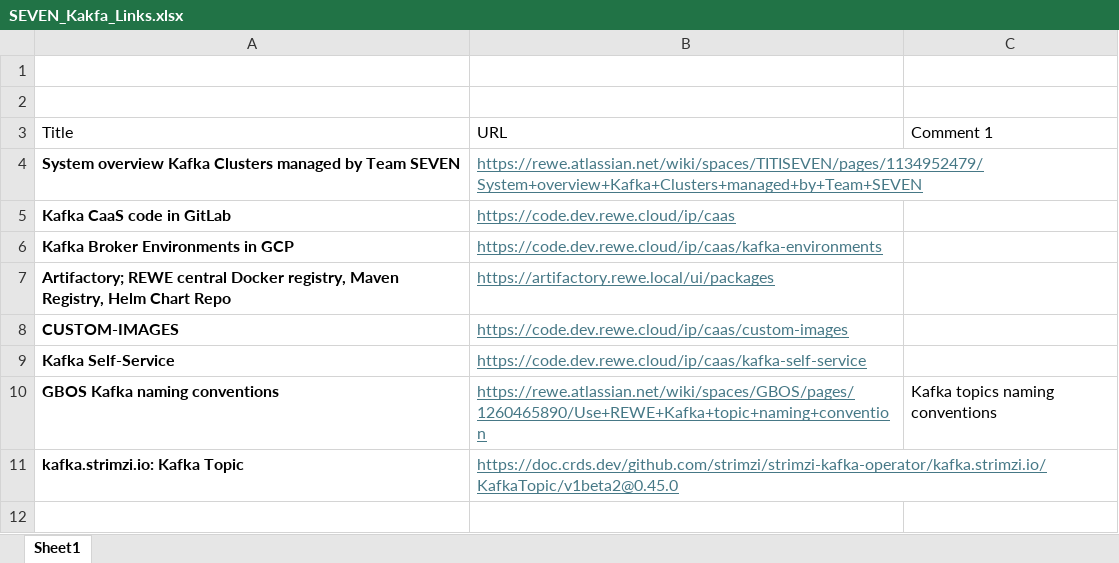
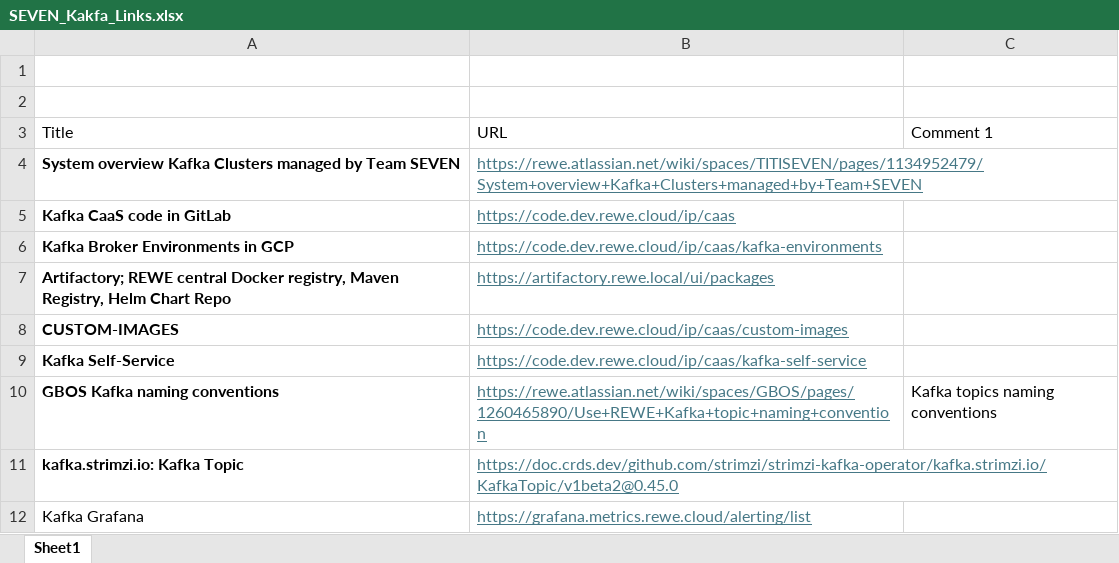
Before and after one commit to rd-ramon-castillosanchez/Docs-Misc, an Excel workbook: SEVEN_Kakfa_Links.xlsx, sheet Sheet1, drawn as a sheet; values as stored, in another font and other column widths than the file's, no borders; table styles not drawn; the diff names each change by its address in the sheet, - before the commit and + after, or states it on an @@ line.

```diff
--- a/SEVEN_Kakfa_Links.xlsx (sheet Sheet1)
+++ b/SEVEN_Kakfa_Links.xlsx (sheet Sheet1)
+row 12: Kafka Grafana | https://grafana.metrics.rewe.cloud/alerting/list
```
Also changed, not shown: 2 other files.
